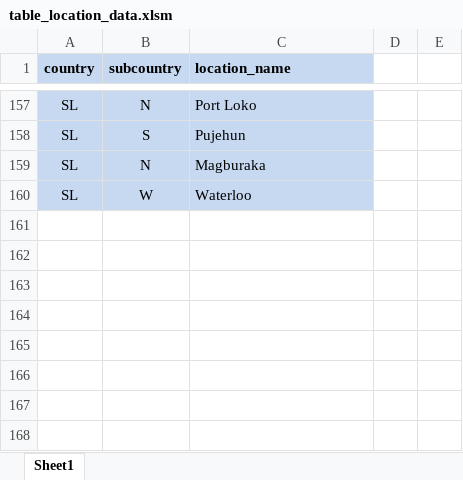
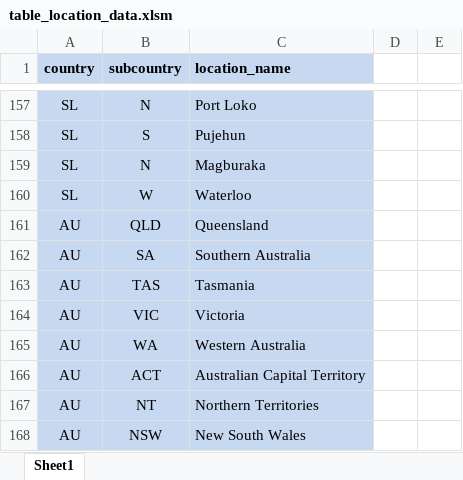
Before and after one commit to Outbreak-analysis/Datsid, an Excel workbook: tables/table_location_data.xlsm, sheet Sheet1, drawn as a sheet; only a part is shown, gaps mark what is left out; values as stored, in another font and other column widths than the file's, no borders; charts and pictures not drawn; the diff names each change by its address in the sheet, - before the commit and + after, or states it on an @@ line.

Commit message:
add influenza from Australia Dept of Health

```diff
--- a/tables/table_location_data.xlsm (sheet Sheet1)
+++ b/tables/table_location_data.xlsm (sheet Sheet1)
+row 161: AU | QLD | Queensland
+row 162: AU | SA | Southern Australia
+row 163: AU | TAS | Tasmania
+row 164: AU | VIC | Victoria
+row 165: AU | WA | Western Australia
+row 166: AU | ACT | Australian Capital Territory
+row 167: AU | NT | Northern Territories
+row 168: AU | NSW | New South Wales
```
Also changed, not shown: 14 other files.
